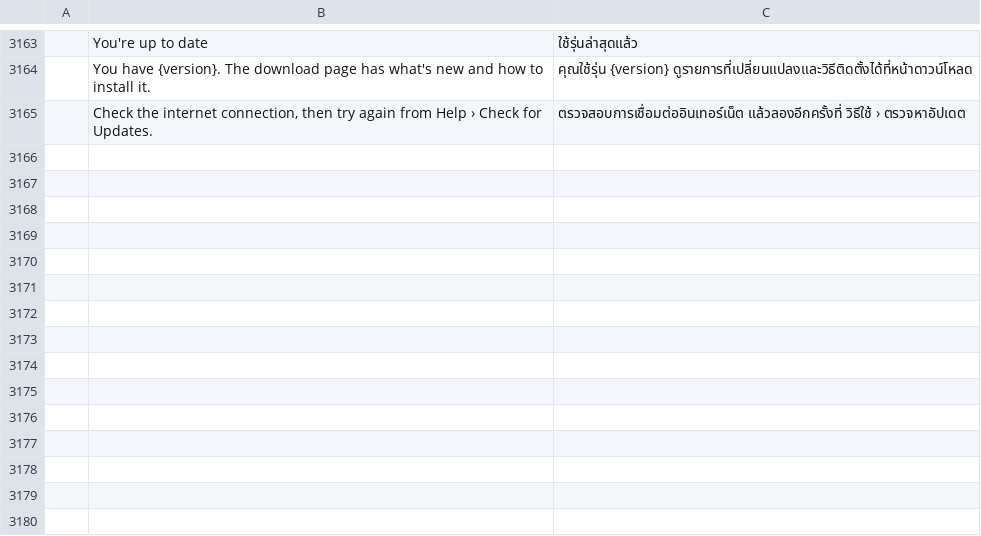
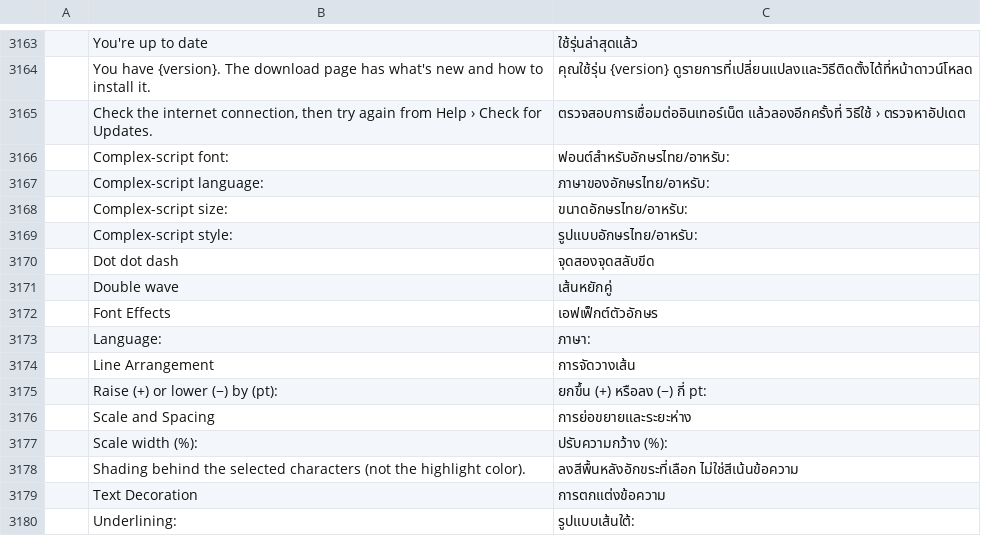
Before and after one commit to veevie55/doc4me, a TSV file: crates/ui-egui/src/i18n/th.tsv, drawn as a sheet; only a part is shown, gaps mark what is left out; the diff names each change by its address in the sheet, - before the commit and + after, or states it on an @@ line.

Commit message:
Expand the character formatting dialog

```diff
--- a/crates/ui-egui/src/i18n/th.tsv
+++ b/crates/ui-egui/src/i18n/th.tsv
+row 3166:  | Complex-script font: | ฟอนต์สำหรับอักษรไทย/อาหรับ:
+row 3167:  | Complex-script language: | ภาษาของอักษรไทย/อาหรับ:
+row 3168:  | Complex-script size: | ขนาดอักษรไทย/อาหรับ:
+row 3169:  | Complex-script style: | รูปแบบอักษรไทย/อาหรับ:
+row 3170:  | Dot dot dash | จุดสองจุดสลับขีด
+row 3171:  | Double wave | เส้นหยักคู่
+row 3172:  | Font Effects | เอฟเฟ็กต์ตัวอักษร
+row 3173:  | Language: | ภาษา:
+row 3174:  | Line Arrangement | การจัดวางเส้น
+row 3175:  | Raise (+) or lower (−) by (pt): | ยกขึ้น (+) หรือลง (−) กี่ pt:
+row 3176:  | Scale and Spacing | การย่อขยายและระยะห่าง
+row 3177:  | Scale width (%): | ปรับความกว้าง (%):
+row 3178:  | Shading behind the selected characters (not the highlight color). | ลงสีพื้นหลังอักขระที่เลือก ไม่ใช่สีเน้นข้อความ
+row 3179:  | Text Decoration | การตกแต่งข้อความ
+row 3180:  | Underlining: | รูปแบบเส้นใต้:
```
Also changed, not shown: 3 other files.
